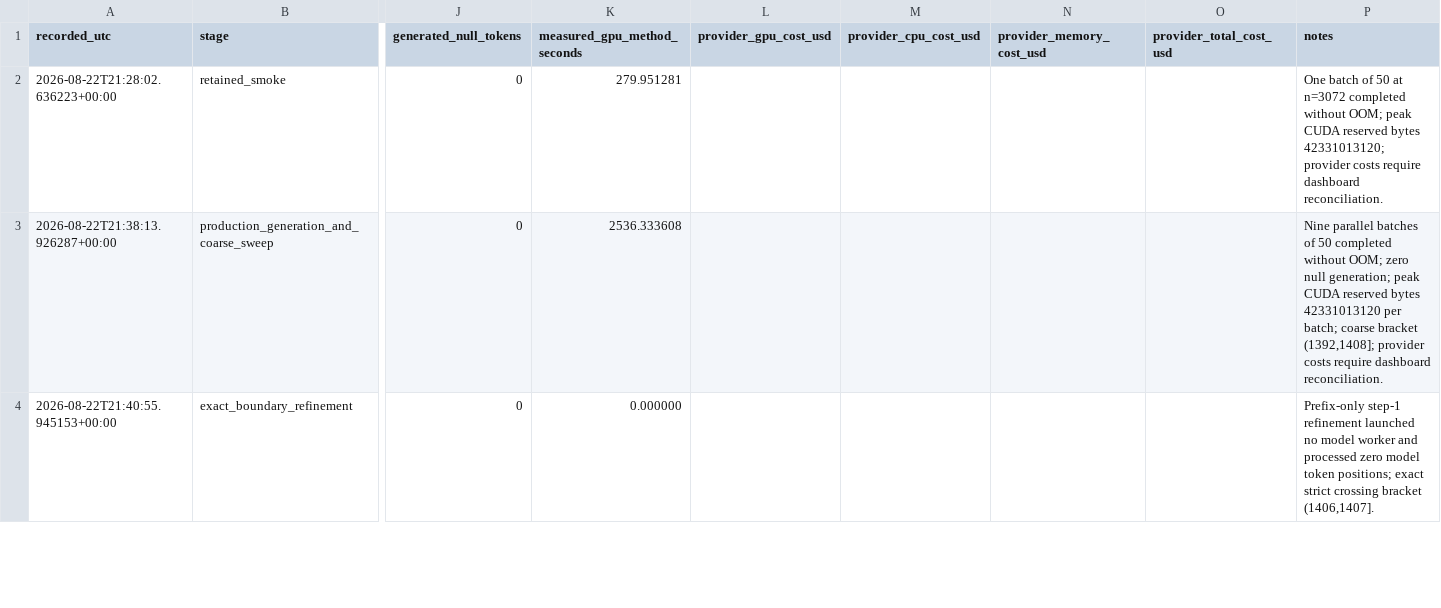
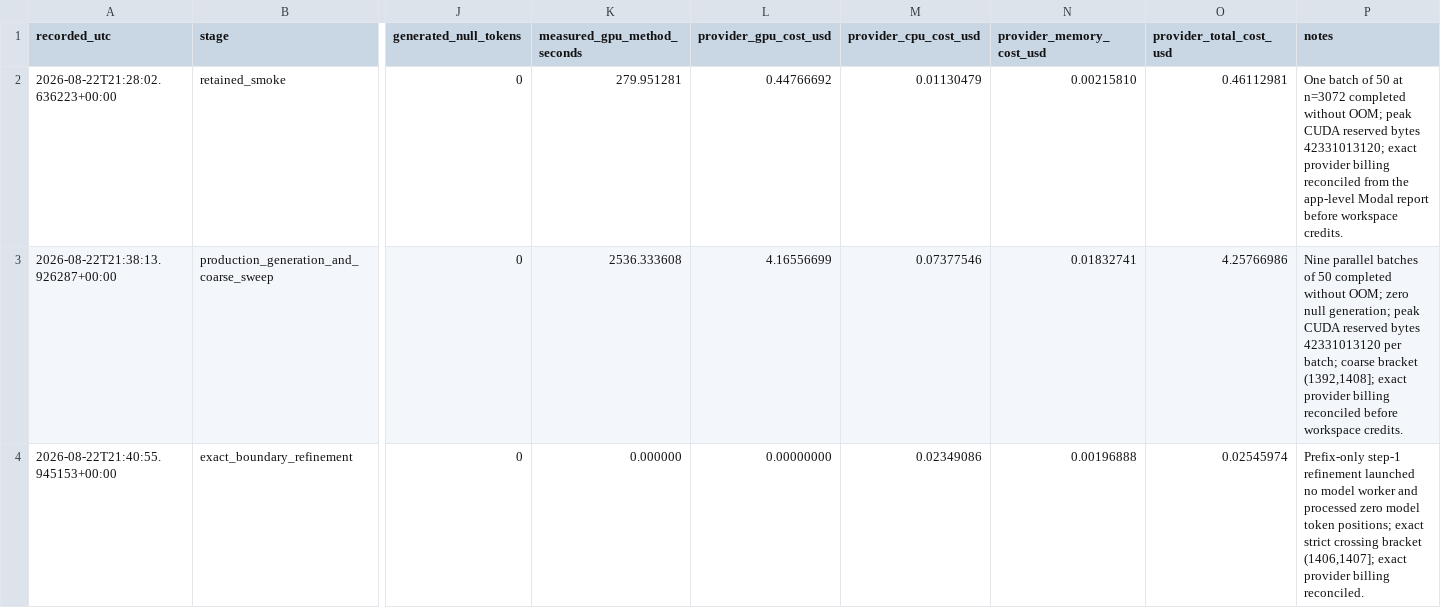
Before and after one commit to Anurag461/Pseudorandom-Code-Watermark, a CSV file: outputs/online_8b_eta010_cost_ledger.csv, drawn as a sheet; only a part is shown, gaps mark what is left out; the diff covers the shown part only; the diff names each change by its address in the sheet, - before the commit and + after, or states it on an @@ line.

```diff
--- a/outputs/online_8b_eta010_cost_ledger.csv
+++ b/outputs/online_8b_eta010_cost_ledger.csv
-L2 (provider_gpu_cost_usd): (empty)
+L2 (provider_gpu_cost_usd): 0.44766692
-M2 (provider_cpu_cost_usd): (empty)
+M2 (provider_cpu_cost_usd): 0.01130479
-N2 (provider_memory_cost_usd): (empty)
+N2 (provider_memory_cost_usd): 0.00215810
-O2 (provider_total_cost_usd): (empty)
+O2 (provider_total_cost_usd): 0.46112981
-P2 (notes): …bytes 42331013120; provider costs require dashboard reconciliation.
+P2 (notes): …bytes 42331013120; exact provider billing reconciled from the app-level Modal report before workspace credits.
-L3 (provider_gpu_cost_usd): (empty)
+L3 (provider_gpu_cost_usd): 4.16556699
-M3 (provider_cpu_cost_usd): (empty)
+M3 (provider_cpu_cost_usd): 0.07377546
-N3 (provider_memory_cost_usd): (empty)
+N3 (provider_memory_cost_usd): 0.01832741
-O3 (provider_total_cost_usd): (empty)
+O3 (provider_total_cost_usd): 4.25766986
-P3 (notes): …bracket (1392,1408]; provider costs require dashboard reconciliation.
+P3 (notes): …bracket (1392,1408]; exact provider billing reconciled before workspace credits.
-L4 (provider_gpu_cost_usd): (empty)
+L4 (provider_gpu_cost_usd): 0.00000000
-M4 (provider_cpu_cost_usd): (empty)
+M4 (provider_cpu_cost_usd): 0.02349086
-N4 (provider_memory_cost_usd): (empty)
+N4 (provider_memory_cost_usd): 0.00196888
-O4 (provider_total_cost_usd): (empty)
+O4 (provider_total_cost_usd): 0.02545974
-P4 (notes): …crossing bracket (1406,1407].
+P4 (notes): …crossing bracket (1406,1407]; exact provider billing reconciled.
```
Also changed, not shown: 1 added row and 5 edited cells elsewhere in this file, outputs/controlled_baseline_diagnostic_cost_ledger.csv, outputs/controlled_baseline_smoke_cost_ledger.csv, 13 other files.
